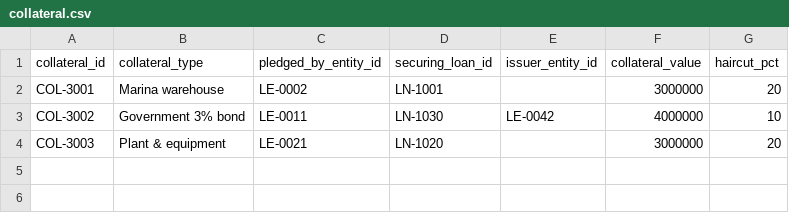
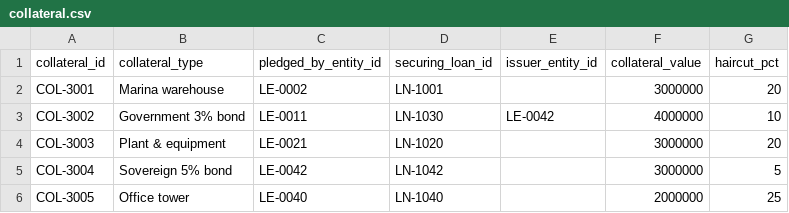
Before and after one commit to jaricsng/counterparty-concentration-lens, a CSV file: m1-ingestion/data/calm/collateral.csv, drawn as a sheet; the diff names each change by its address in the sheet, - before the commit and + after, or states it on an @@ line.

```diff
--- a/m1-ingestion/data/calm/collateral.csv
+++ b/m1-ingestion/data/calm/collateral.csv
+row 5: COL-3004 | Sovereign 5% bond | LE-0042 | LN-1042 |  | 3000000 | 5
+row 6: COL-3005 | Office tower | LE-0040 | LN-1040 |  | 2000000 | 25
```
Also changed, not shown: m1-ingestion/data/stressed/collateral.csv, 6 other files.
